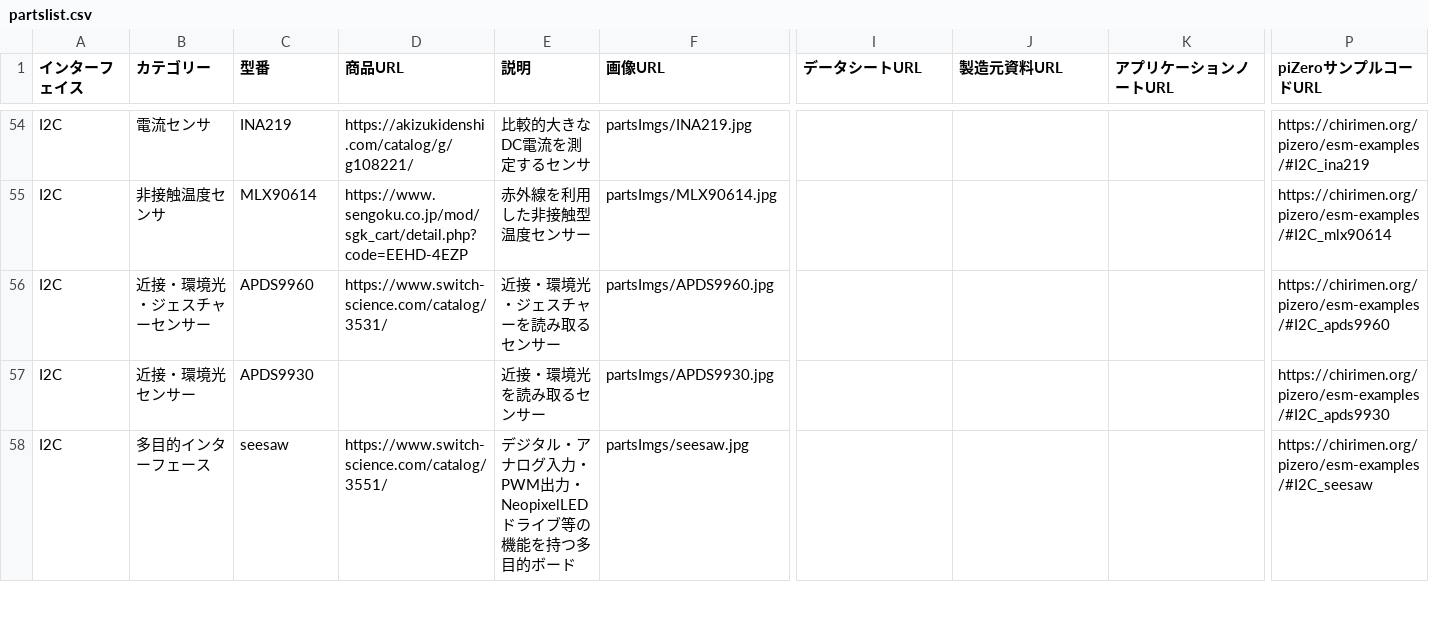
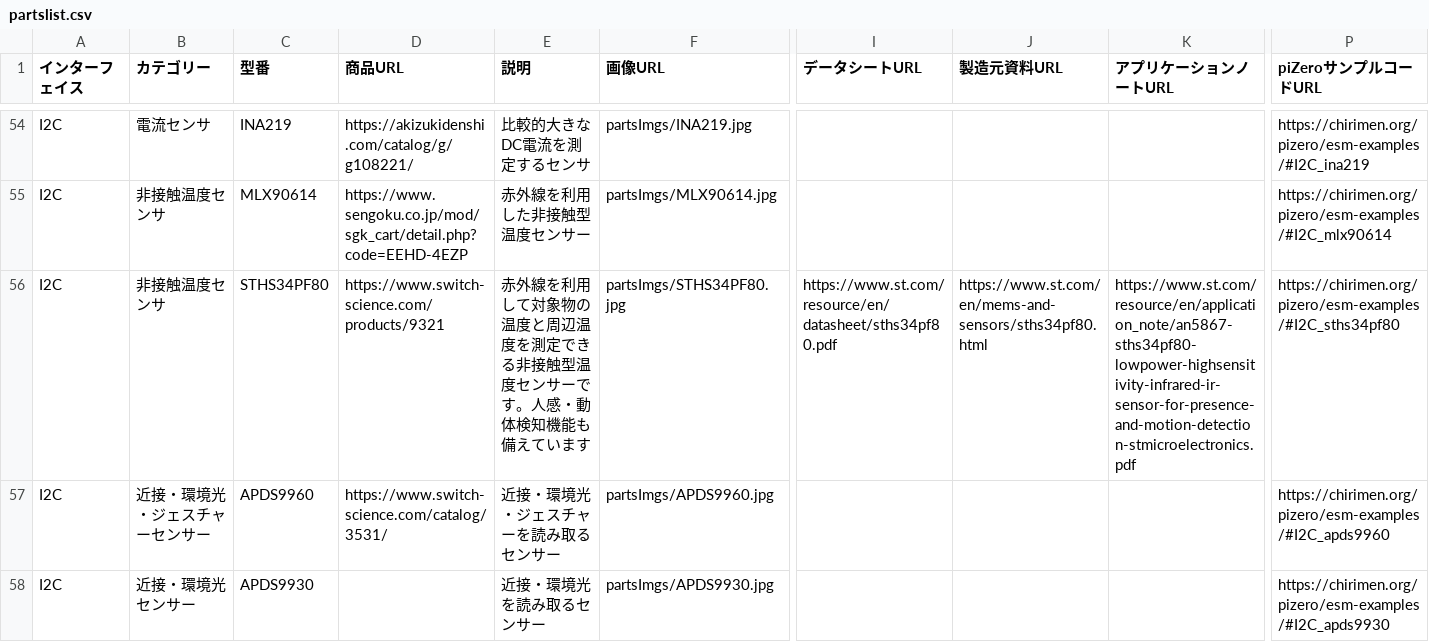
Before and after one commit to chirimen-oh/chirimen.org, a CSV file: _data/partslist.csv, drawn as a sheet; only a part is shown, gaps mark what is left out; the shorter side is filled out with more unchanged rows; rows hold the shown columns only; the diff names each change by its address in the sheet, - before the commit and + after, or states it on an @@ line.

Commit message:
Add STHS34PF80 example (#195)
Co-authored-by: x-na-ogata <x-na-ogata@KTEC-2112PC0119.local>
Co-authored-by: ms-inoue-dev <132976195+ms-inoue-dev@users.noreply.github.com>

```diff
--- a/_data/partslist.csv
+++ b/_data/partslist.csv
+row 56: I2C | 非接触温度センサ | STHS34PF80 | https://www.switch-science.com/products/9321 | 赤外線を利用して対象物の温度と周辺温度を測定できる非接触型温度センサーです。人感・動体検知機能も備えています | partsImgs/STHS34PF80.jpg | https://www.st.com/resource/en/datasheet/sths34pf80.pdf | https://www.st.com/en/mems-and-sensors/sths34pf80.html | https://www.st.com/resource/en/application_note/an5867-sths34pf80-lowpower-highsensitivity-infrared-ir-sensor-for-presence-and-motion-detection-stmicroelectronics.pdf | https://chirimen.org/pizero/esm-examples/#I2C_sths34pf80
```
Also changed, not shown: pizero/src/esm-examples/index_examples.csv, 8 other files.
